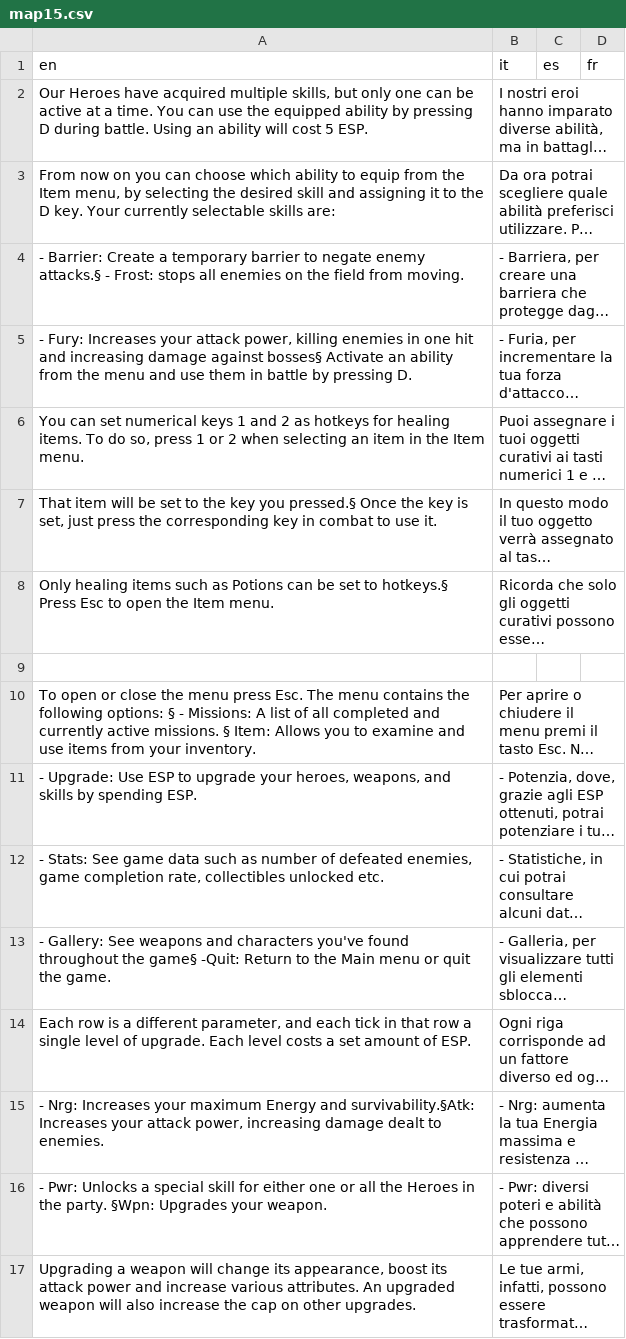
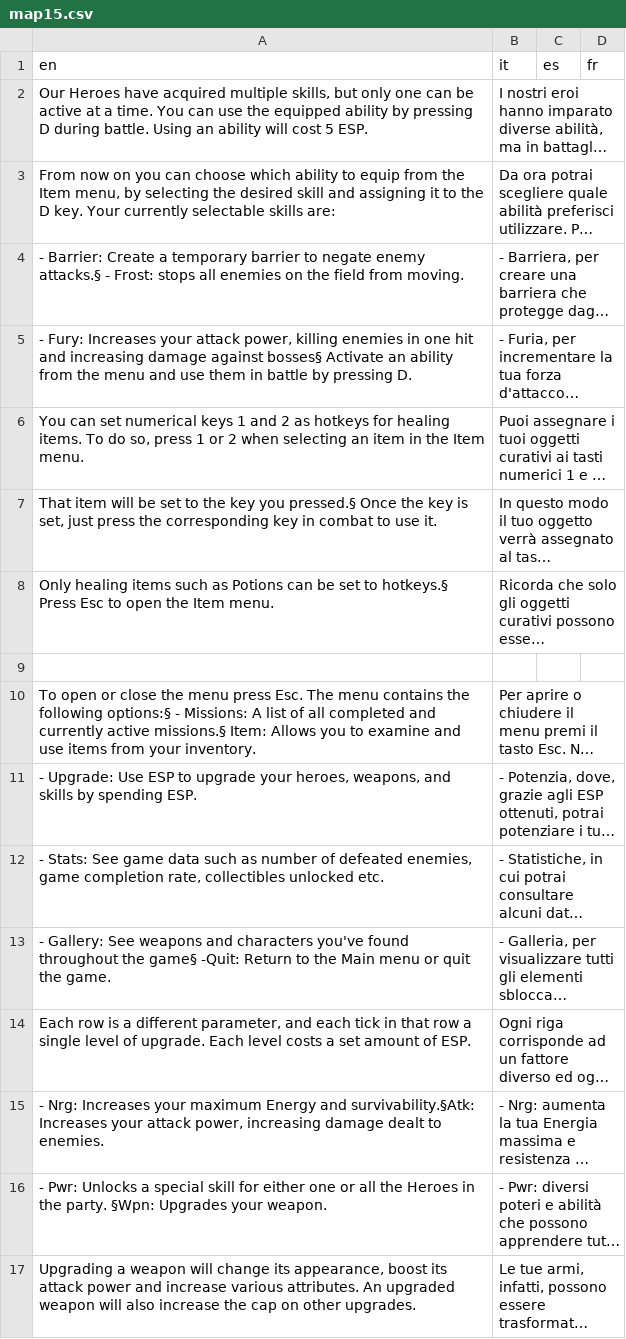
Before and after one commit to stesproject/Locale-oh3, a CSV file: map15.csv, drawn as a sheet; long unchanged cells end in …; the diff names each change by its address in the sheet, - before the commit and + after, or states it on an @@ line.

Commit message:
up

```diff
--- a/map15.csv
+++ b/map15.csv
-A10 (en): …the following options: § - Missions: A list of all completed and currently active missions. § Item: Allows…
+A10 (en): …the following options:§ - Missions: A list of all completed and currently active missions.§ Item: Allows…
```
